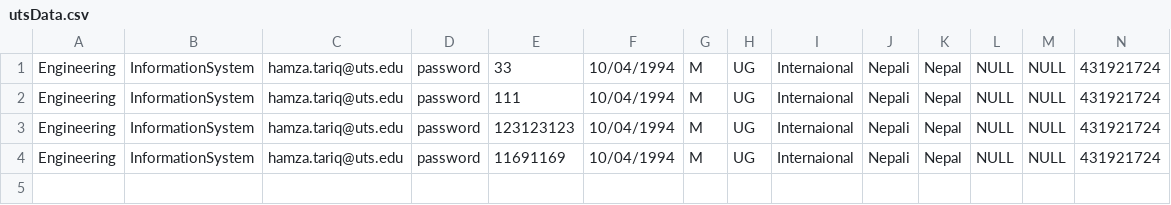
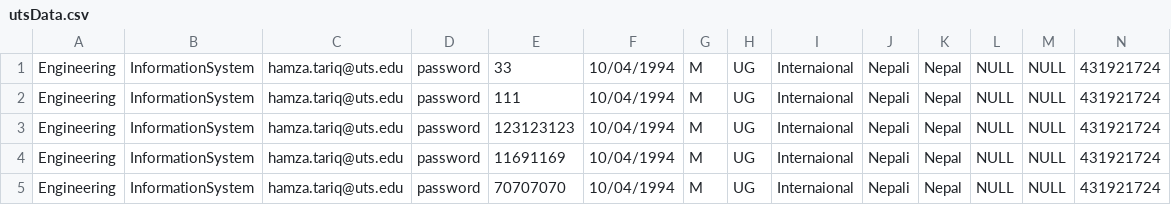
Before and after one commit to HamzaTariq95/HELPSProject, a CSV file: HELPS/HELPS/utsData.csv, drawn as a sheet; only a part is shown; rows hold the shown columns only; the diff names each change by its address in the sheet, - before the commit and + after, or states it on an @@ line.

```diff
--- a/HELPS/HELPS/utsData.csv
+++ b/HELPS/HELPS/utsData.csv
+row 5: Engineering | InformationSystem | hamza.tariq@uts.edu | password | 70707070 | 10/04/1994 | M | UG | Internaional | Nepali | Nepal | NULL | NULL | 431921724
```
Also changed, not shown: 2 other files.
